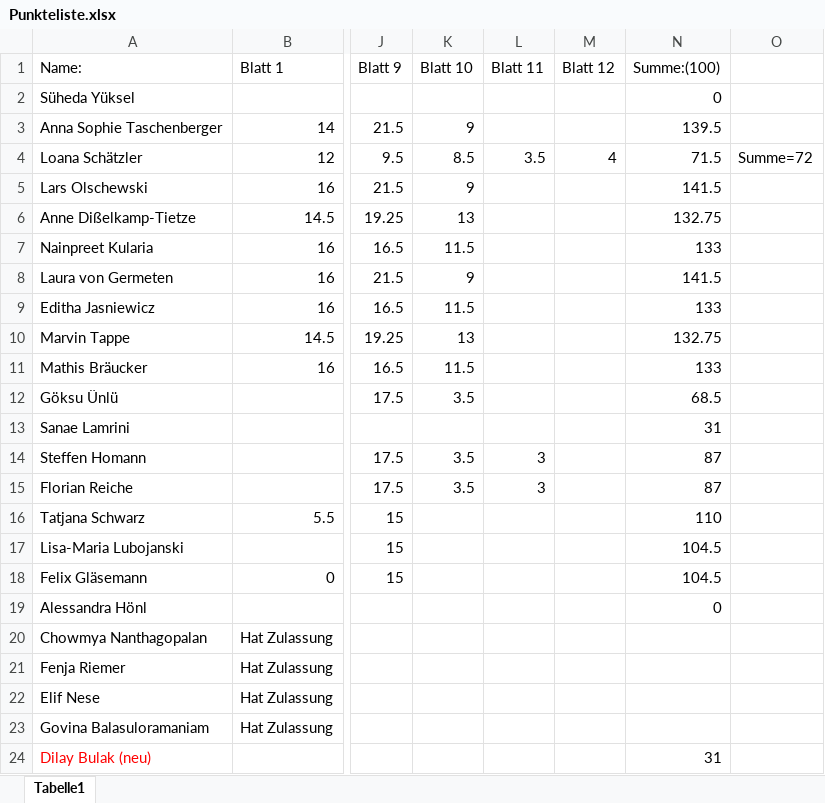
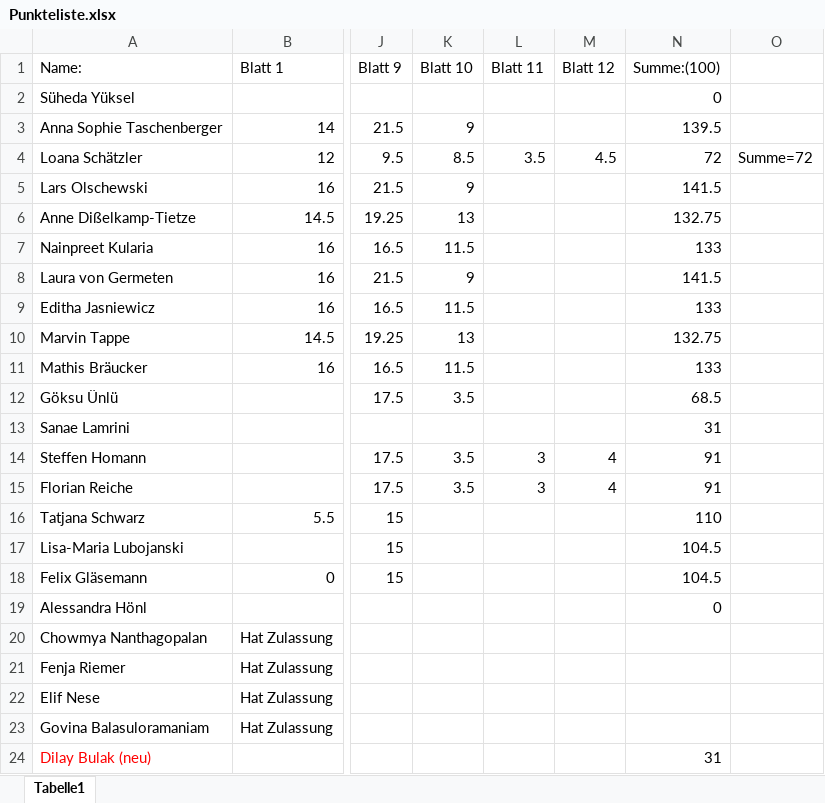
Before and after one commit to lauritzkl/-bungszettel, an Excel workbook: Punkteliste.xlsx, sheet Tabelle1, drawn as a sheet; only a part is shown, gaps mark what is left out; values as stored, in another font and other column widths than the file's, no borders; the diff names each change by its address in the sheet, - before the commit and + after, or states it on an @@ line.

Commit message:
mm

```diff
--- a/Punkteliste.xlsx (sheet Tabelle1)
+++ b/Punkteliste.xlsx (sheet Tabelle1)
-M4 (Blatt 12): 4
+M4 (Blatt 12): 4.5
-N4 (Summe:(100)): 71.5
+N4 (Summe:(100)): 72
-M14:M15 (Blatt 12): (empty)
+M14:M15 (Blatt 12): 4
-N14:N15 (Summe:(100)): 87
+N14:N15 (Summe:(100)): 91
```
